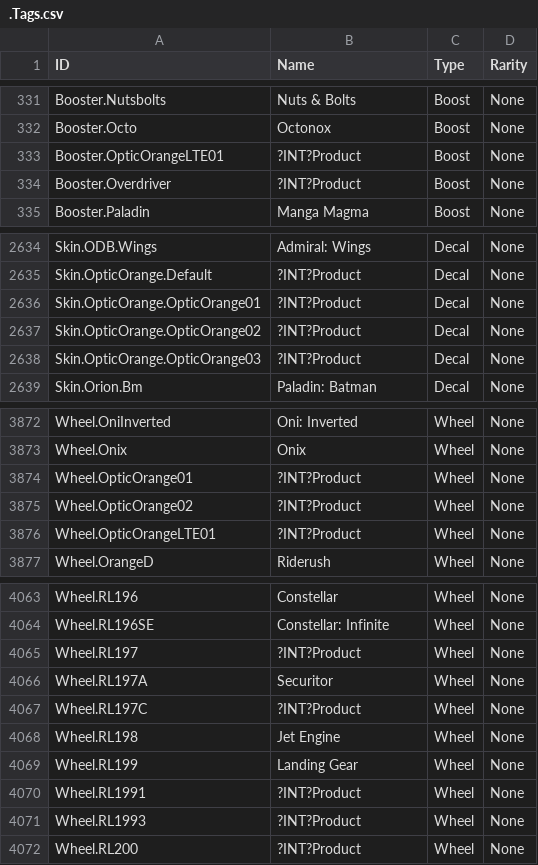
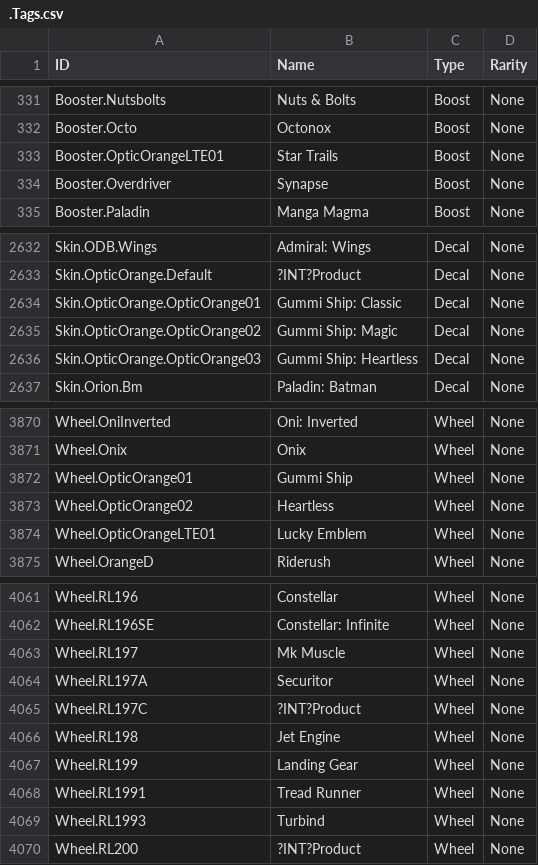
Before and after one commit to SamClubbers/FN-RLProducts, a CSV file: .Tags.csv, drawn as a sheet; only a part is shown, gaps mark what is left out; the diff covers the shown part only.

Commit message:
Season 24 + Kingdom Hearts

```diff
--- a/.Tags.csv
+++ b/.Tags.csv
@@ -332,4 +332,4 @@
 "Booster.Octo","Octonox","Boost","None"
-"Booster.OpticOrangeLTE01","?INT?Product","Boost","None"
-"Booster.Overdriver","?INT?Product","Boost","None"
+"Booster.OpticOrangeLTE01","Star Trails","Boost","None"
+"Booster.Overdriver","Synapse","Boost","None"
 "Booster.Paladin","Manga Magma","Boost","None"
@@ -2635,5 +2633,5 @@
 "Skin.OpticOrange.Default","?INT?Product","Decal","None"
-"Skin.OpticOrange.OpticOrange01","?INT?Product","Decal","None"
-"Skin.OpticOrange.OpticOrange02","?INT?Product","Decal","None"
-"Skin.OpticOrange.OpticOrange03","?INT?Product","Decal","None"
+"Skin.OpticOrange.OpticOrange01","Gummi Ship: Classic","Decal","None"
+"Skin.OpticOrange.OpticOrange02","Gummi Ship: Magic","Decal","None"
+"Skin.OpticOrange.OpticOrange03","Gummi Ship: Heartless","Decal","None"
 "Skin.Orion.Bm","Paladin: Batman","Decal","None"
@@ -3873,5 +3871,5 @@
 "Wheel.Onix","Onix","Wheel","None"
-"Wheel.OpticOrange01","?INT?Product","Wheel","None"
-"Wheel.OpticOrange02","?INT?Product","Wheel","None"
-"Wheel.OpticOrangeLTE01","?INT?Product","Wheel","None"
+"Wheel.OpticOrange01","Gummi Ship","Wheel","None"
+"Wheel.OpticOrange02","Heartless","Wheel","None"
+"Wheel.OpticOrangeLTE01","Lucky Emblem","Wheel","None"
 "Wheel.OrangeD","Riderush","Wheel","None"
@@ -4064,3 +4062,3 @@
 "Wheel.RL196SE","Constellar: Infinite","Wheel","None"
-"Wheel.RL197","?INT?Product","Wheel","None"
+"Wheel.RL197","Mk Muscle","Wheel","None"
 "Wheel.RL197A","Securitor","Wheel","None"
@@ -4069,4 +4067,4 @@
 "Wheel.RL199","Landing Gear","Wheel","None"
-"Wheel.RL1991","?INT?Product","Wheel","None"
-"Wheel.RL1993","?INT?Product","Wheel","None"
+"Wheel.RL1991","Tread Runner","Wheel","None"
+"Wheel.RL1993","Turbind","Wheel","None"
 "Wheel.RL200","?INT?Product","Wheel","None"
```
Also changed, not shown: 1 added row, 3 removed rows and 63 edited cells elsewhere in this file.
